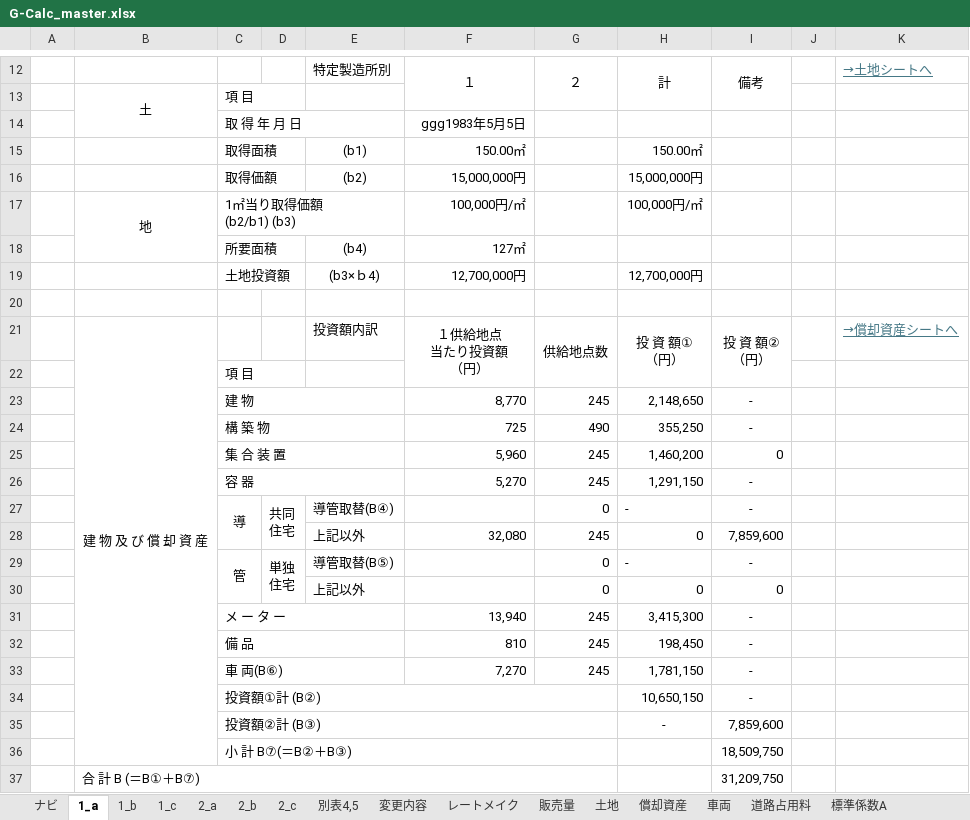
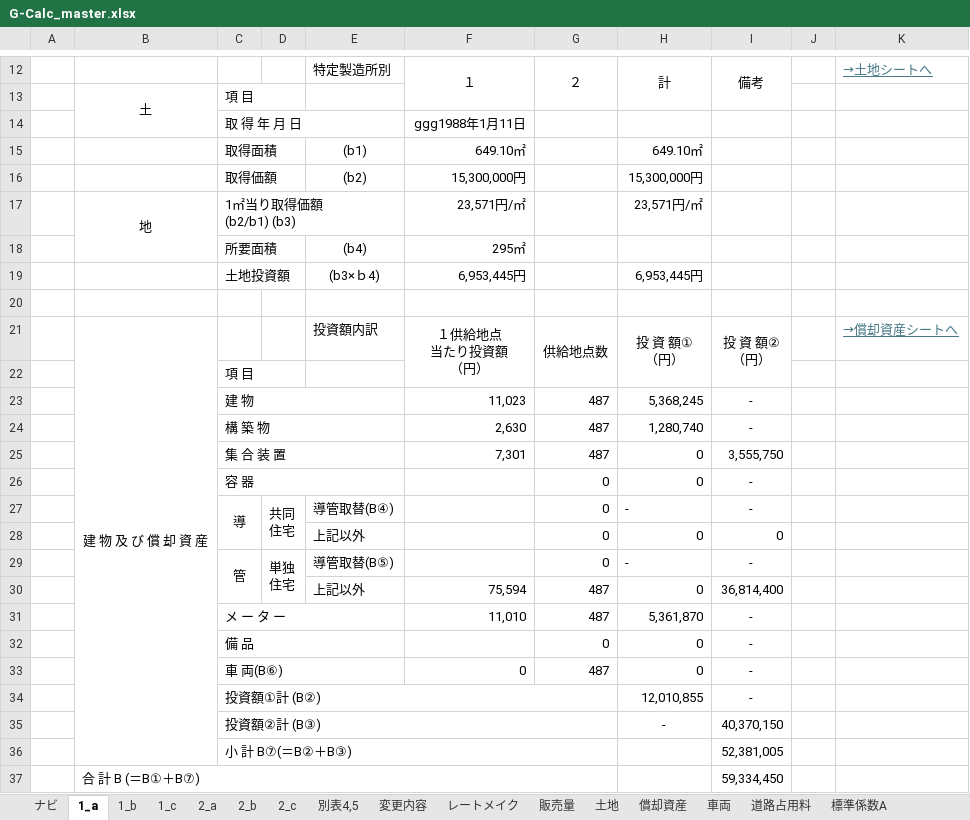
Before and after one commit to makanow/gasio-cloud, an Excel workbook: G-Calc_master.xlsx, sheet 1_a, drawn as a sheet; only a part is shown, gaps mark what is left out; values as stored, in another font and other column widths than the file's, no borders; charts and pictures not drawn; removed rows and columns are numbered as before the commit, all else as after; the diff covers the shown part only; the diff names each change by its address in the sheet, - before the commit and + after, or states it on an @@ line.

```diff
--- a/G-Calc_master.xlsx (sheet 1_a)
+++ b/G-Calc_master.xlsx (sheet 1_a)
-F14: ggg1983年5月5日
+F14: ggg1988年1月11日
-F15: 150.00㎡
+F15: 649.10㎡
-H15: 150.00㎡
+H15: 649.10㎡
-F16: 15,000,000円
+F16: 15,300,000円
-H16: 15,000,000円
+H16: 15,300,000円
-F17: 100,000円/㎡
+F17: 23,571円/㎡
-H17: 100,000円/㎡
+H17: 23,571円/㎡
-F18: 127㎡
+F18: 295㎡
-F19: 12,700,000円
+F19: 6,953,445円
-H19: 12,700,000円
+H19: 6,953,445円
-row 23:  |  | 建 物 |  |  | 8,770 | 245 | 2,148,650 | -
-row 24:  |  | 構 築 物 |  |  | 725 | 490 | 355,250 | -
-row 25:  |  | 集 合 装 置 |  |  | 5,960 | 245 | 1,460,200 | 0
-row 26:  |  | 容 器 |  |  | 5,270 | 245 | 1,291,150 | -
+row 23:  |  | 建 物 |  |  | 11,023 | 487 | 5,368,245 | -
+row 24:  |  | 構 築 物 |  |  | 2,630 | 487 | 1,280,740 | -
+row 25:  |  | 集 合 装 置 |  |  | 7,301 | 487 | 0 | 3,555,750
+row 26:  |  | 容 器 |  |  |  | 0 | 0 | -
-row 28:  |  |  |  | 上記以外 | 32,080 | 245 | 0 | 7,859,600
@@ row 30 moved to row 28: 上記以外 @@
-row 31:  |  | メ ー タ ー |  |  | 13,940 | 245 | 3,415,300 | -
-row 32:  |  | 備 品 |  |  | 810 | 245 | 198,450 | -
-row 33:  |  | 車 両(B⑥) |  |  | 7,270 | 245 | 1,781,150 | -
+row 30:  |  |  |  | 上記以外 | 75,594 | 487 | 0 | 36,814,400
+row 31:  |  | メ ー タ ー |  |  | 11,010 | 487 | 5,361,870 | -
+row 32:  |  | 備 品 |  |  |  | 0 | 0 | -
+row 33:  |  | 車 両(B⑥) |  |  | 0 | 487 | 0 | -
-H34: 10,650,150
+H34: 12,010,855
-I35: 7,859,600
+I35: 40,370,150
-I36: 18,509,750
+I36: 52,381,005
-I37: 31,209,750
+I37: 59,334,450
```
Also changed, not shown: 3 edited cells elsewhere in this sheet, sheet 償却資産, sheet 別表4,5, sheet レートメイク, sheet 2_a, sheet 販売量, sheet 変更内容, 8 more sheets, formulas that keep their value, charts or pictures.
